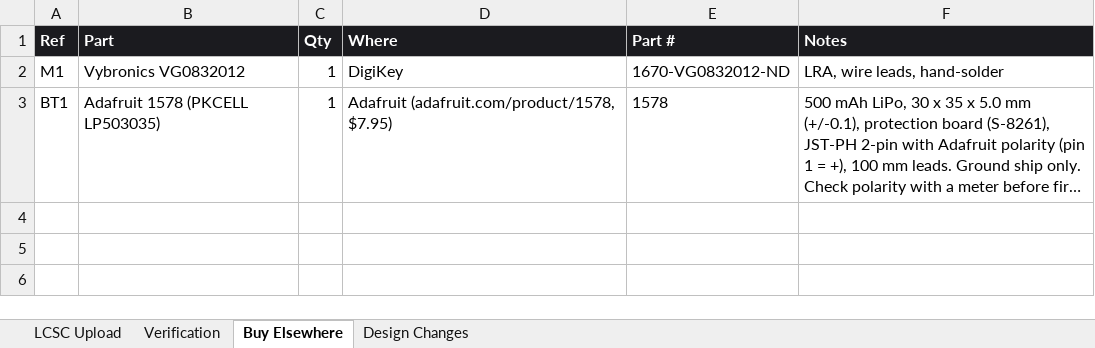
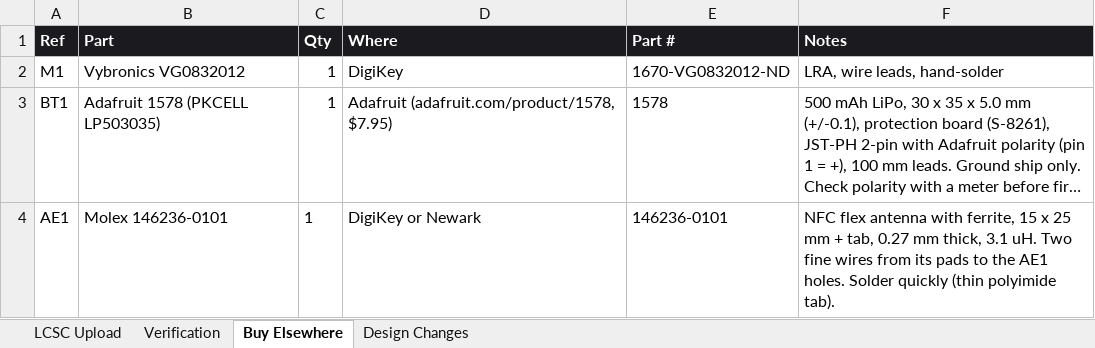
Before and after one commit to engineerjames44/jot, an Excel workbook: Schematics/RevA/BOM/Jot_RevA_BOM.xlsx, sheet Buy Elsewhere, drawn as a sheet; long unchanged cells end in …; values as stored, in another font and other column widths than the file's, no borders; the diff names each change by its address in the sheet, - before the commit and + after, or states it on an @@ line.

Commit message:
Rev A layout: net classes, ground plane and vias, main 5 V path; NFC paperwork
- Net classes: Default 0.2 mm / 0.15 mm clearance; Power 0.5 mm for VBUS,
  +BATT, BATT_RAW, BATT_FUSED and the buzzer nets
- In1.Cu solid GND zone (antenna keep-out respected); U7 pad clearance
  override removed
- 43 GND vias, every GND pad tied to the plane on F.Cu, no via-in-pad
- VBUS: J1 -> D5 -> C1 and across to the charger U5, 0.5 mm on F.Cu, kept
  clear of the USB CC and data pins; J1's second VBUS pin and U10 pin 5 to
  follow on B.Cu
- BOM and JLCPCB BOM: C16/C17 82 pF YAGEO CC0402JRNPO9BN820 (C107011),
  C18/C19 DNP tuning pads, AE1 Molex 146236-0101 bought separately
- Architecture draft 6: NFC section rewritten for the flex antenna

```diff
--- a/Schematics/RevA/BOM/Jot_RevA_BOM.xlsx (sheet Buy Elsewhere)
+++ b/Schematics/RevA/BOM/Jot_RevA_BOM.xlsx (sheet Buy Elsewhere)
+row 4: AE1 | Molex 146236-0101 | 1 | DigiKey or Newark | 146236-0101 | NFC flex antenna with ferrite, 15 x 25 mm + tab, 0.27 mm thick, 3.1 uH. Two fine wires from its pads to the AE1 holes. Solder quickly (thin polyimide tab).
```
Also changed, not shown: sheet Verification, sheet LCSC Upload, sheet Design Changes, 5 other files.
